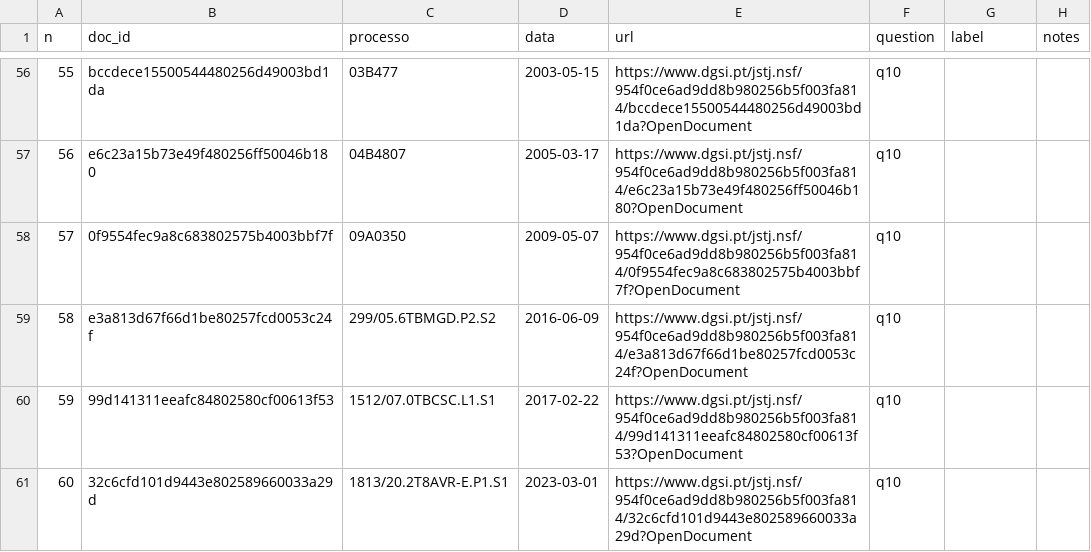
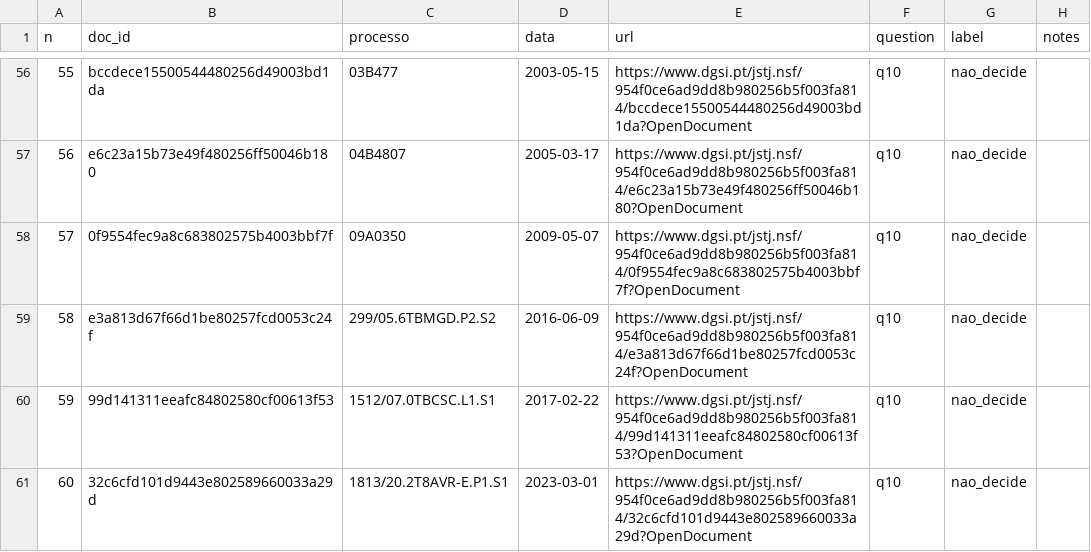
Before and after one commit to carolinanunesmartins/jurisprudencia, a CSV file: data/eval/labels.csv, drawn as a sheet; only a part is shown, gaps mark what is left out; the diff covers the shown part only.

```diff
--- a/data/eval/labels.csv
+++ b/data/eval/labels.csv
@@ -56,6 +56,6 @@ n,doc_id,processo,data,url,question,label,notes
-55,bccdece15500544480256d49003bd1da,03B477,2003-05-15,https://www.dgsi.pt/jstj.nsf/954f0ce6ad9dd8b980256b5f003fa814/bccdece15500544480256d49003bd1da?OpenDocument,q10,,
-56,e6c23a15b73e49f480256ff50046b180,04B4807,2005-03-17,https://www.dgsi.pt/jstj.nsf/954f0ce6ad9dd8b980256b5f003fa814/e6c23a15b73e49f480256ff50046b180?OpenDocument,q10,,
-57,0f9554fec9a8c683802575b4003bbf7f,09A0350,2009-05-07,https://www.dgsi.pt/jstj.nsf/954f0ce6ad9dd8b980256b5f003fa814/0f9554fec9a8c683802575b4003bbf7f?OpenDocument,q10,,
-58,e3a813d67f66d1be80257fcd0053c24f,299/05.6TBMGD.P2.S2,2016-06-09,https://www.dgsi.pt/jstj.nsf/954f0ce6ad9dd8b980256b5f003fa814/e3a813d67f66d1be80257fcd0053c24f?OpenDocument,q10,,
-59,99d141311eeafc84802580cf00613f53,1512/07.0TBCSC.L1.S1,2017-02-22,https://www.dgsi.pt/jstj.nsf/954f0ce6ad9dd8b980256b5f003fa814/99d141311eeafc84802580cf00613f53?OpenDocument,q10,,
-60,32c6cfd101d9443e802589660033a29d,1813/20.2T8AVR-E.P1.S1,2023-03-01,https://www.dgsi.pt/jstj.nsf/954f0ce6ad9dd8b980256b5f003fa814/32c6cfd101d9443e802589660033a29d?OpenDocument,q10,,
+55,bccdece15500544480256d49003bd1da,03B477,2003-05-15,https://www.dgsi.pt/jstj.nsf/954f0ce6ad9dd8b980256b5f003fa814/bccdece15500544480256d49003bd1da?OpenDocument,q10,nao_decide,
+56,e6c23a15b73e49f480256ff50046b180,04B4807,2005-03-17,https://www.dgsi.pt/jstj.nsf/954f0ce6ad9dd8b980256b5f003fa814/e6c23a15b73e49f480256ff50046b180?OpenDocument,q10,nao_decide,
+57,0f9554fec9a8c683802575b4003bbf7f,09A0350,2009-05-07,https://www.dgsi.pt/jstj.nsf/954f0ce6ad9dd8b980256b5f003fa814/0f9554fec9a8c683802575b4003bbf7f?OpenDocument,q10,nao_decide,
+58,e3a813d67f66d1be80257fcd0053c24f,299/05.6TBMGD.P2.S2,2016-06-09,https://www.dgsi.pt/jstj.nsf/954f0ce6ad9dd8b980256b5f003fa814/e3a813d67f66d1be80257fcd0053c24f?OpenDocument,q10,nao_decide,
+59,99d141311eeafc84802580cf00613f53,1512/07.0TBCSC.L1.S1,2017-02-22,https://www.dgsi.pt/jstj.nsf/954f0ce6ad9dd8b980256b5f003fa814/99d141311eeafc84802580cf00613f53?OpenDocument,q10,nao_decide,
+60,32c6cfd101d9443e802589660033a29d,1813/20.2T8AVR-E.P1.S1,2023-03-01,https://www.dgsi.pt/jstj.nsf/954f0ce6ad9dd8b980256b5f003fa814/32c6cfd101d9443e802589660033a29d?OpenDocument,q10,nao_decide,
```
Also changed, not shown: 62 edited cells elsewhere in this file, 2 other files.
